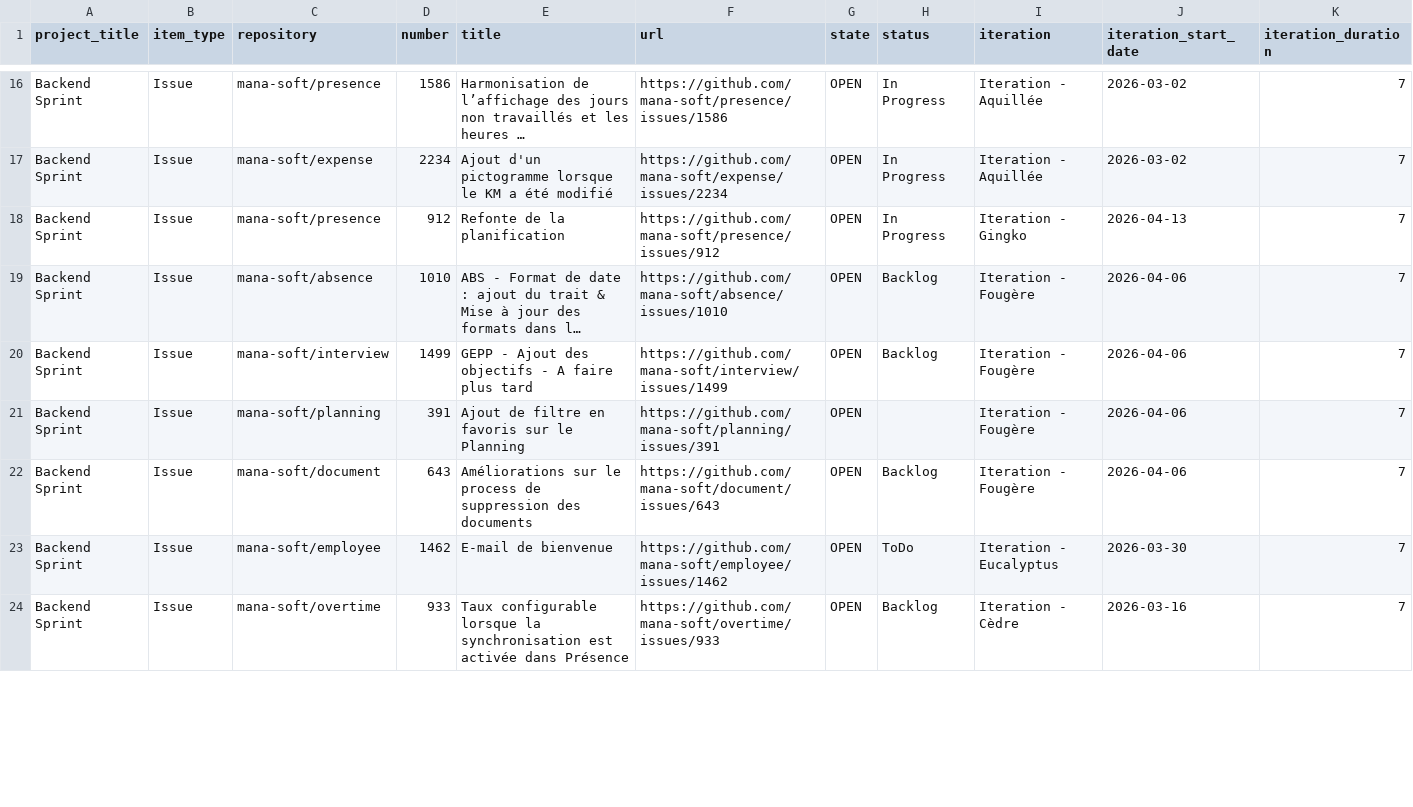
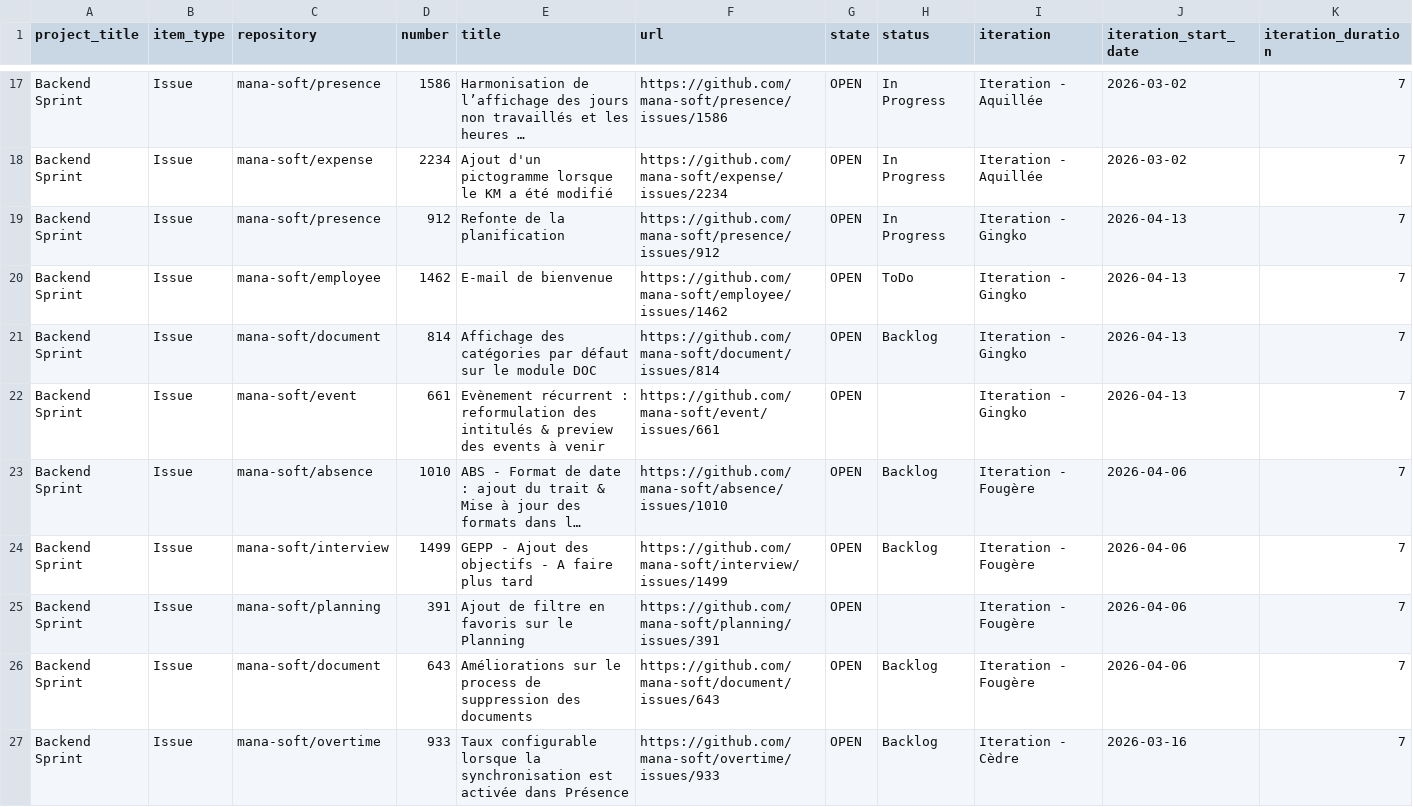
Before and after one commit to siven76/dev-dashboard, a CSV file: docs/briefs/mana-soft-project-1-items.csv, drawn as a sheet; only a part is shown, gaps mark what is left out; long unchanged cells end in …; removed rows and columns are numbered as before the commit, all else as after; rows hold the shown columns only; the diff covers the shown part only; the diff names each change by its address in the sheet, - before the commit and + after, or states it on an @@ line.

```diff
--- a/docs/briefs/mana-soft-project-1-items.csv
+++ b/docs/briefs/mana-soft-project-1-items.csv
+row 20: Backend Sprint | Issue | mana-soft/employee | 1462 | E-mail de bienvenue | https://github.com/mana-soft/employee/issues/1462 | OPEN | ToDo | Iteration - Gingko | 2026-04-13 | 7
+row 21: Backend Sprint | Issue | mana-soft/document | 814 | Affichage des catégories par défaut sur le module DOC | https://github.com/mana-soft/document/issues/814 | OPEN | Backlog | Iteration - Gingko | 2026-04-13 | 7
+row 22: Backend Sprint | Issue | mana-soft/event | 661 | Evènement récurrent : reformulation des intitulés & preview des events à venir | https://github.com/mana-soft/event/issues/661 | OPEN |  | Iteration - Gingko | 2026-04-13 | 7
-row 23: Backend Sprint | Issue | mana-soft/employee | 1462 | E-mail de bienvenue | https://github.com/mana-soft/employee/issues/1462 | OPEN | ToDo | Iteration - Eucalyptus | 2026-03-30 | 7
```
Also changed, not shown: 3 added rows, 5 removed rows and 5 edited cells elsewhere in this file, 2 other files.
